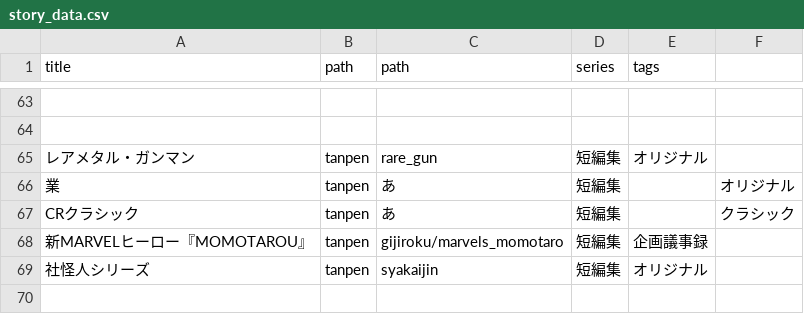
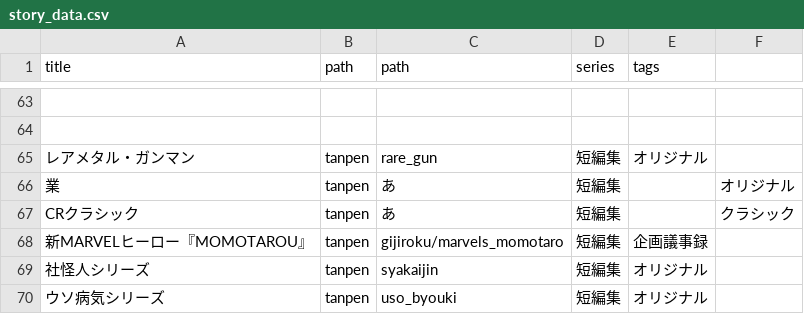
Before and after one commit to LionTensyu/shirukotonokairaku, a CSV file: story_data.csv, drawn as a sheet; only a part is shown, gaps mark what is left out.

```diff
--- a/story_data.csv
+++ b/story_data.csv
@@ -69 +69,2 @@ CRクラシック,tanpen,あ,短編集,,クラシック
 社怪人シリーズ,tanpen,syakaijin,短編集,オリジナル,
+ウソ病気シリーズ,tanpen,uso_byouki,短編集,オリジナル,
```
Also changed, not shown: 2 other files.
